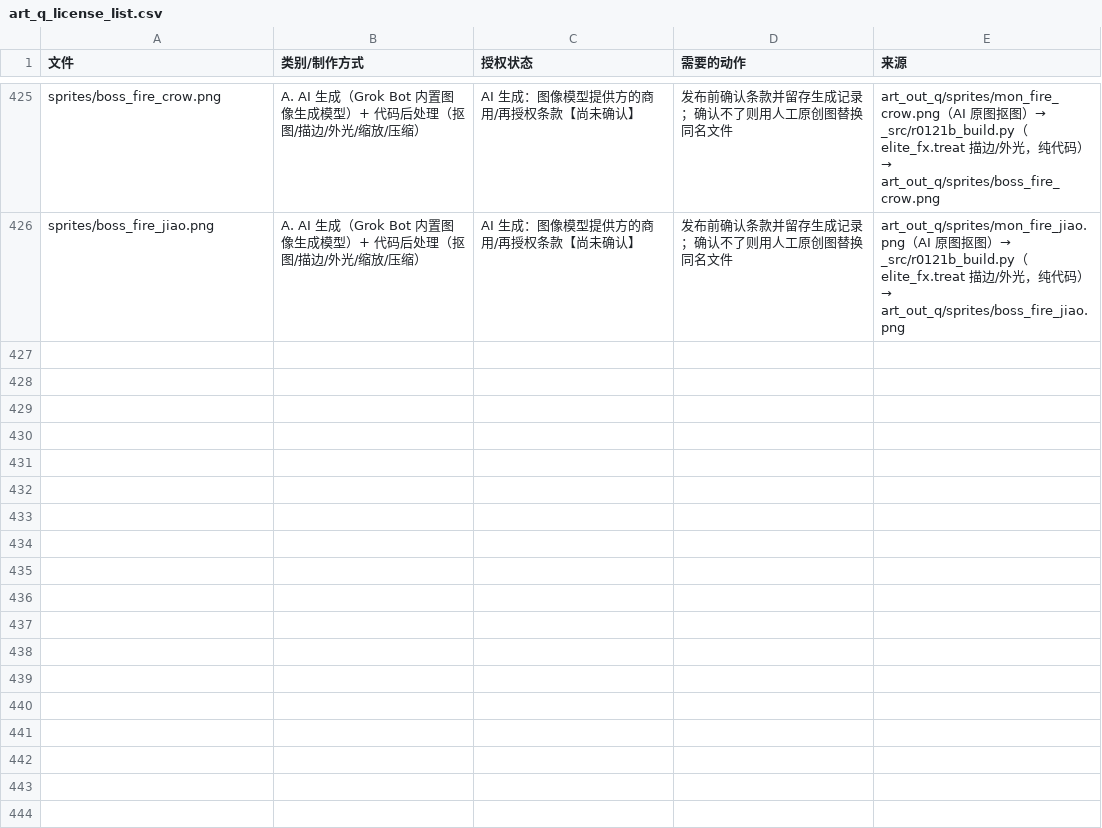
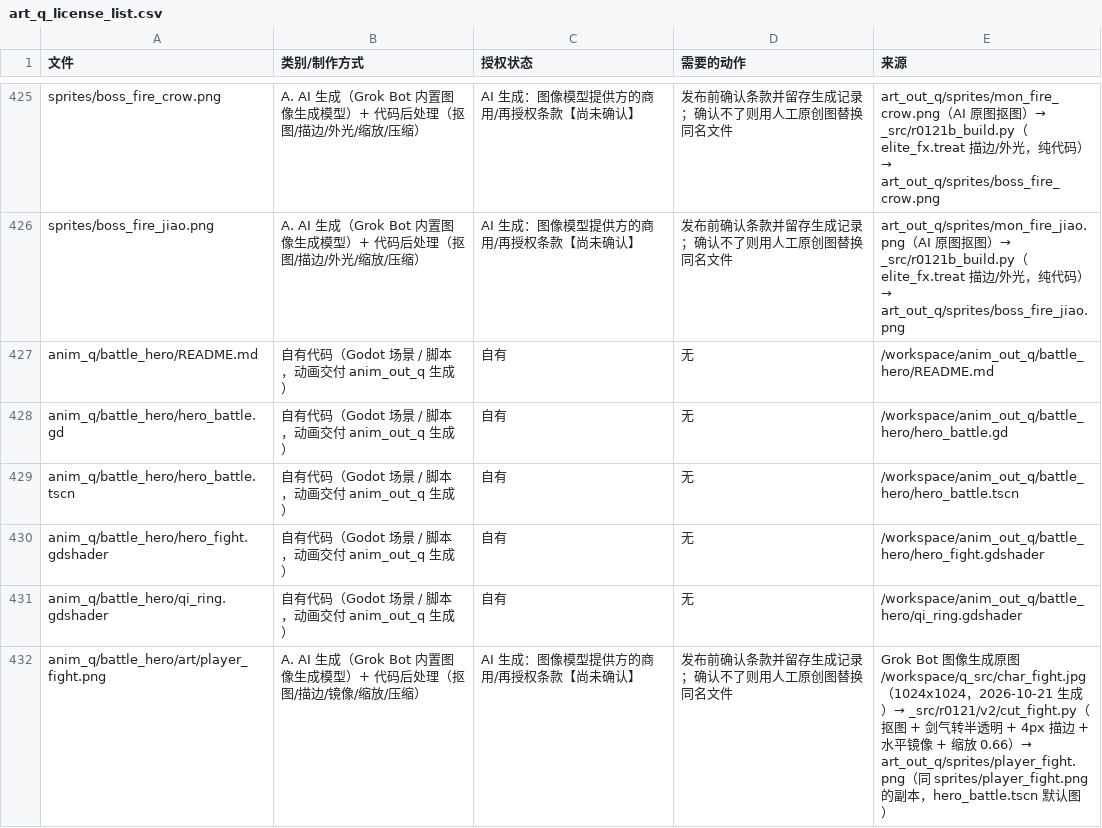
Before and after one commit to micjason/xiuxian, a CSV file: game/assets/art_q_license_list.csv, drawn as a sheet; only a part is shown, gaps mark what is left out; the diff names each change by its address in the sheet, - before the commit and + after, or states it on an @@ line.

Commit message:
client: 接入动画组主角战斗动画 anim_q/battle_hero（待机 / 普攻飞剑 / 受击 / 聚气环蓄力 / 自动大招剑扇 / 胜负）+ boss_battle / monster_rig 覆盖 + integration_hero(+optional) 补丁 + 6 行授权；GUT 断言动画主角脚底位置；截图工具支持大招时刻

```diff
--- a/game/assets/art_q_license_list.csv
+++ b/game/assets/art_q_license_list.csv
+row 427: anim_q/battle_hero/README.md | 自有代码（Godot 场景 / 脚本，动画交付 anim_out_q 生成） | 自有 | 无 | /workspace/anim_out_q/battle_hero/README.md
+row 428: anim_q/battle_hero/hero_battle.gd | 自有代码（Godot 场景 / 脚本，动画交付 anim_out_q 生成） | 自有 | 无 | /workspace/anim_out_q/battle_hero/hero_battle.gd
+row 429: anim_q/battle_hero/hero_battle.tscn | 自有代码（Godot 场景 / 脚本，动画交付 anim_out_q 生成） | 自有 | 无 | /workspace/anim_out_q/battle_hero/hero_battle.tscn
+row 430: anim_q/battle_hero/hero_fight.gdshader | 自有代码（Godot 场景 / 脚本，动画交付 anim_out_q 生成） | 自有 | 无 | /workspace/anim_out_q/battle_hero/hero_fight.gdshader
+row 431: anim_q/battle_hero/qi_ring.gdshader | 自有代码（Godot 场景 / 脚本，动画交付 anim_out_q 生成） | 自有 | 无 | /workspace/anim_out_q/battle_hero/qi_ring.gdshader
+row 432: anim_q/battle_hero/art/player_fight.png | A. AI 生成（Grok Bot 内置图像生成模型）+ 代码后处理（抠图/描边/镜像/缩放/压缩） | AI 生成：图像模型提供方的商用/再授权条款【尚未确认】 | 发布前确认条款并留存生成记录；确认不了则用人工原创图替换同名文件 | Grok Bot 图像生成原图 /workspace/q_src/char_fight.jpg（1024x1024，2026-10-21 生成）→ _src/r0121/v2/cut_fight.py（抠图 + 剑气转半透明 + 4px 描边 + 水平镜像 + 缩放 0.66）→ art_out_q/sprites/player_fight.png（同 sprites/player_fight.png 的副本，hero_battle.tscn 默认图）
```
Also changed, not shown: 16 other files.
